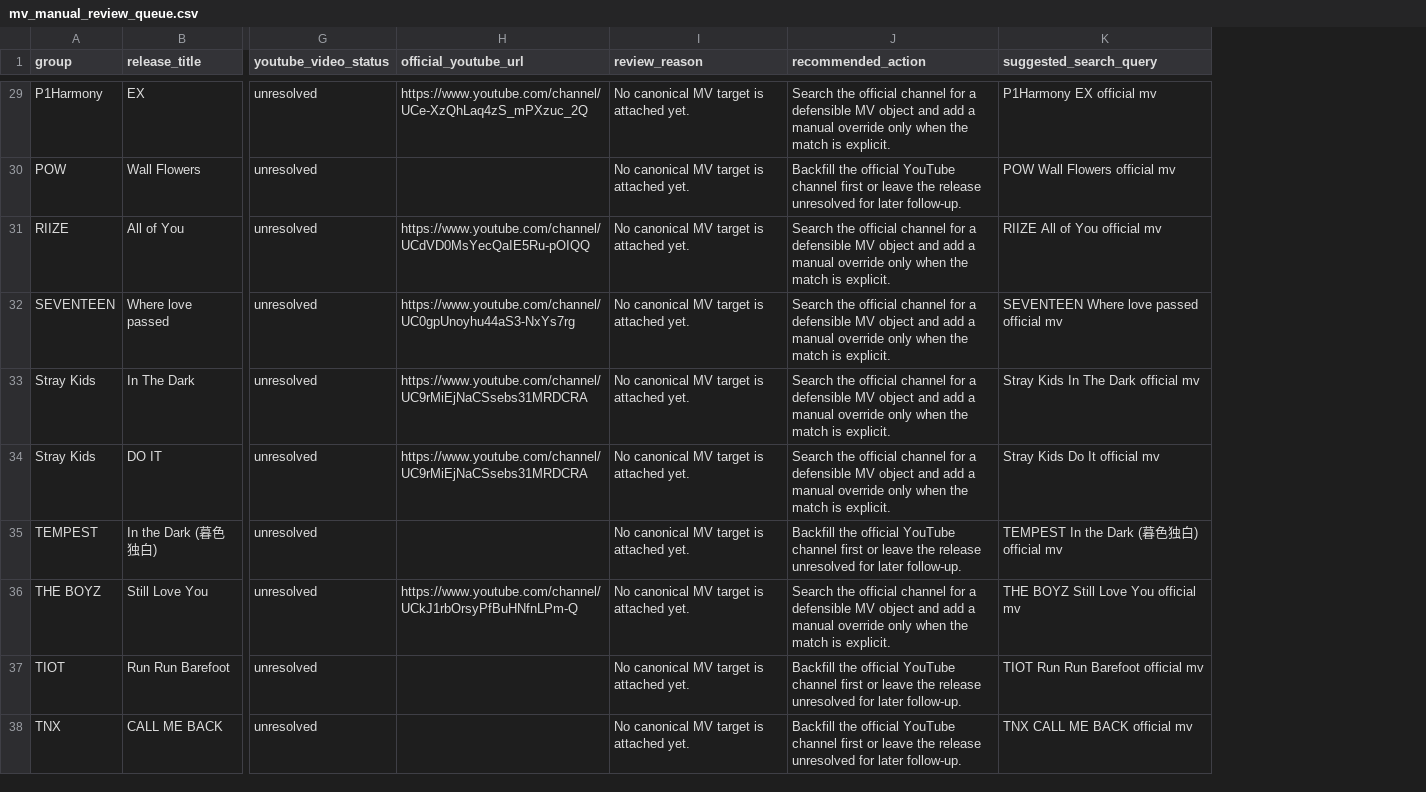
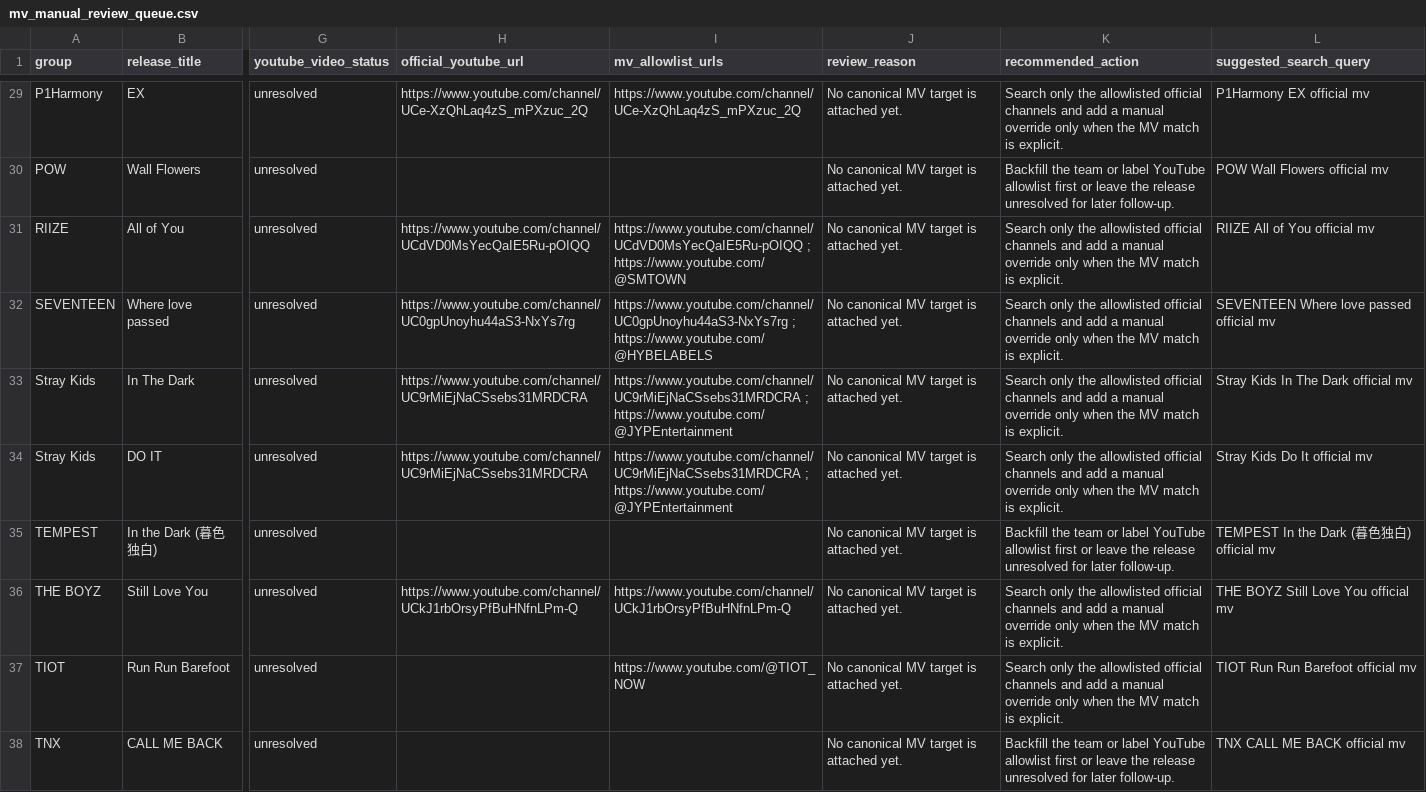
Before and after one commit to iAmSomething/idol-song-app, a CSV file: mv_manual_review_queue.csv, drawn as a sheet; only a part is shown, gaps mark what is left out; addresses are those after the commit; the diff covers the shown part only; the diff names each change by its address in the sheet, - before the commit and + after, or states it on an @@ line.

Commit message:
Add YouTube channel allowlists (#135)

```diff
--- a/mv_manual_review_queue.csv
+++ b/mv_manual_review_queue.csv
+column I (mv_allowlist_urls), rows 29-37: https://www.youtube.com/channel/UCe-XzQhLaq4zS_mPXzuc_2Q |  | https://www.youtube.com/channel/UCdVD0MsYecQaIE5Ru-pOIQQ ; https://www.youtube.com/@SMTOWN | https://www.youtube.com/channel/UC0gpUnoyhu44aS3-NxYs7rg ; https://www.youtube.com/@HYBELABELS | https://www.youtube.com/channel/UC9rMiEjNaCSsebs31MRDCRA ; https://www.youtube.com/@JYPEntertainment | https://www.youtube.com/channel/UC9rMiEjNaCSsebs31MRDCRA ; https://www.youtube.com/@JYPEntertainment |  | https://www.youtube.com/channel/UCkJ1rbOrsyPfBuHNfnLPm-Q | https://www.youtube.com/@TIOT_NOW
-K29 (recommended_action): Search the official channel for a defensible MV object and add a manual override only when the match is…
+K29 (recommended_action): Search only the allowlisted official channels and add a manual override only when the MV match is…
-K30 (recommended_action): Backfill the official YouTube channel first or…
+K30 (recommended_action): Backfill the team or label YouTube allowlist first or…
-K31:K34 (recommended_action): Search the official channel for a defensible MV object and add a manual override only when the match is…
+K31:K34 (recommended_action): Search only the allowlisted official channels and add a manual override only when the MV match is…
-K35 (recommended_action): Backfill the official YouTube channel first or…
+K35 (recommended_action): Backfill the team or label YouTube allowlist first or…
-K36 (recommended_action): Search the official channel for a defensible MV object and add a manual override only when the match is…
+K36 (recommended_action): Search only the allowlisted official channels and add a manual override only when the MV match is…
-K37 (recommended_action): Backfill the official YouTube channel first or leave the release unresolved for later follow-up.
+K37 (recommended_action): Search only the allowlisted official channels and add a manual override only when the MV match is explicit.
-K38 (recommended_action): Backfill the official YouTube channel first or…
+K38 (recommended_action): Backfill the team or label YouTube allowlist first or…
```
Also changed, not shown: 36 edited cells elsewhere in this file, 8 other files.
